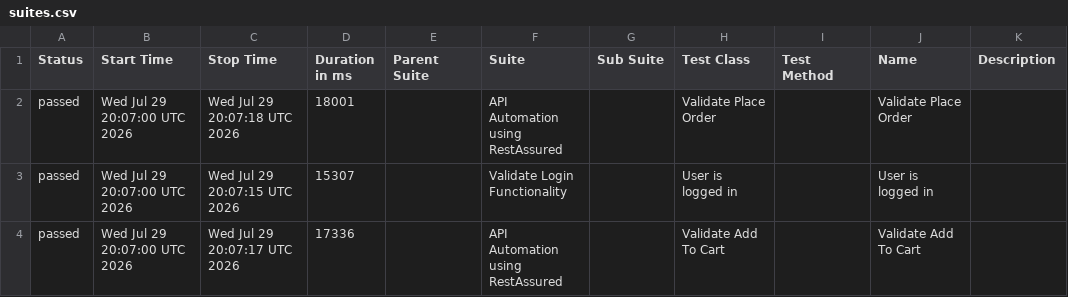
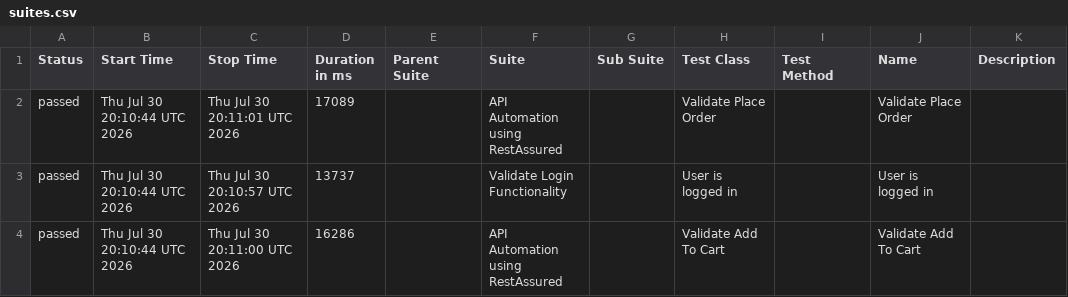
Before and after one commit to Hemanthvk18/E2EAutomation, a CSV file: data/suites.csv, drawn as a sheet.

```diff
--- a/data/suites.csv
+++ b/data/suites.csv
@@ -1,4 +1,4 @@
 "Status","Start Time","Stop Time","Duration in ms","Parent Suite","Suite","Sub Suite","Test Class","Test Method","Name","Description"
-"passed","Wed Jul 29 20:07:00 UTC 2026","Wed Jul 29 20:07:18 UTC 2026","18001","","API Automation using RestAssured","","Validate Place Order","","Validate Place Order",""
-"passed","Wed Jul 29 20:07:00 UTC 2026","Wed Jul 29 20:07:15 UTC 2026","15307","","Validate Login Functionality","","User is logged in","","User is logged in",""
-"passed","Wed Jul 29 20:07:00 UTC 2026","Wed Jul 29 20:07:17 UTC 2026","17336","","API Automation using RestAssured","","Validate Add To Cart","","Validate Add To Cart",""
+"passed","Thu Jul 30 20:10:44 UTC 2026","Thu Jul 30 20:11:01 UTC 2026","17089","","API Automation using RestAssured","","Validate Place Order","","Validate Place Order",""
+"passed","Thu Jul 30 20:10:44 UTC 2026","Thu Jul 30 20:10:57 UTC 2026","13737","","Validate Login Functionality","","User is logged in","","User is logged in",""
+"passed","Thu Jul 30 20:10:44 UTC 2026","Thu Jul 30 20:11:00 UTC 2026","16286","","API Automation using RestAssured","","Validate Add To Cart","","Validate Add To Cart",""
```
Also changed, not shown: 22 other files.
